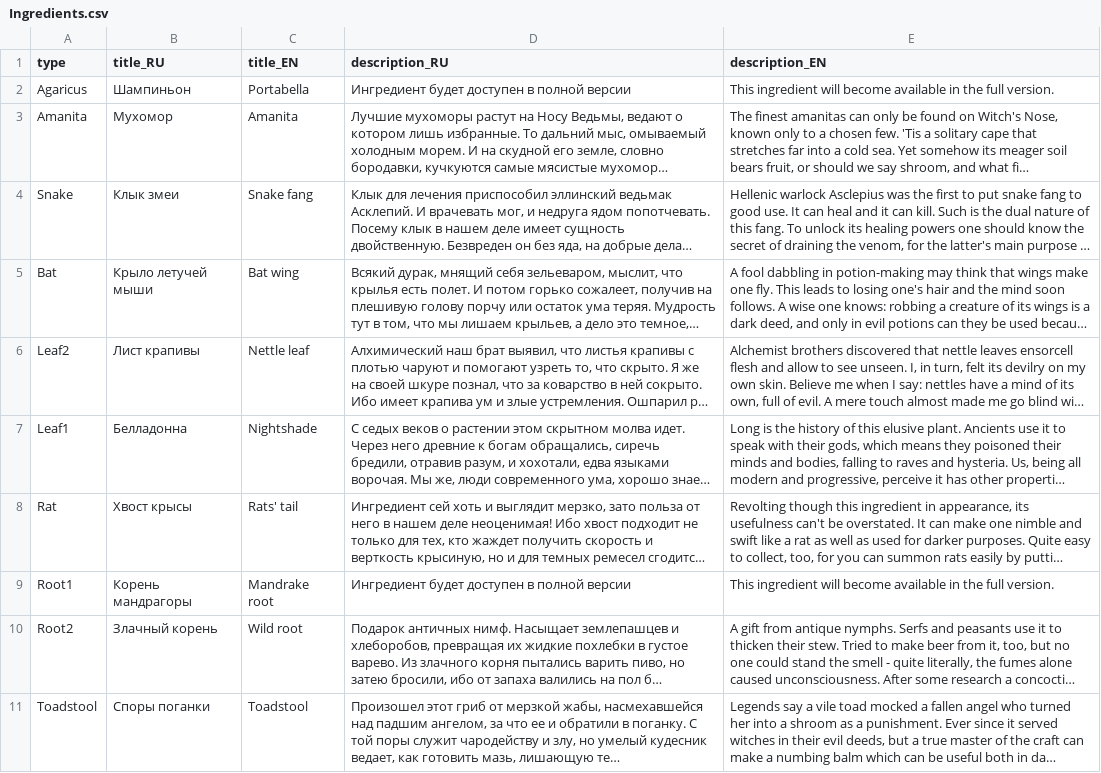
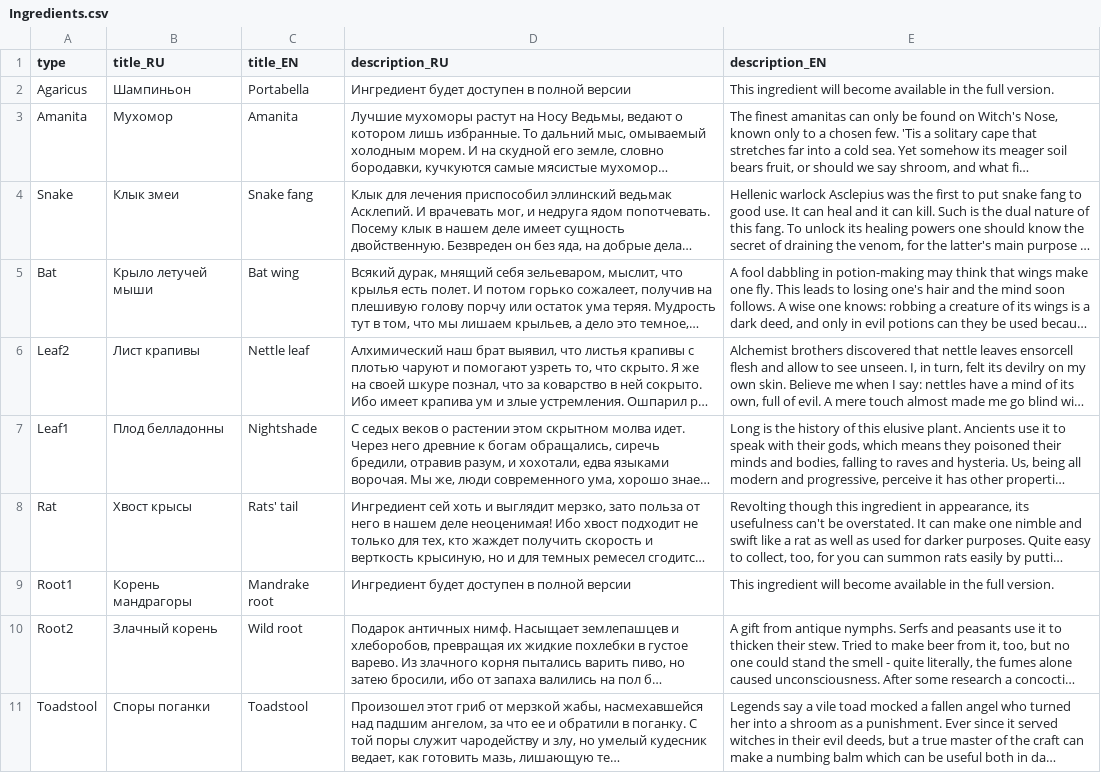
Before and after one commit to MoreenTissedy/LudumDare50, a CSV file: Cauldron/Assets/Localize/Ingredients.csv, drawn as a sheet; long unchanged cells end in …; the diff names each change by its address in the sheet, - before the commit and + after, or states it on an @@ line.

Commit message:
Fixed belladonna

```diff
--- a/Cauldron/Assets/Localize/Ingredients.csv
+++ b/Cauldron/Assets/Localize/Ingredients.csv
-B7 (title_RU): Белладонна
+B7 (title_RU): Плод белладонны
```
